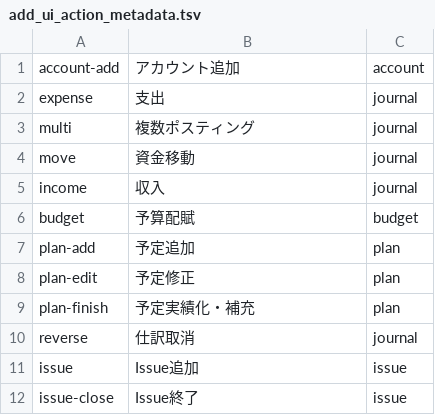
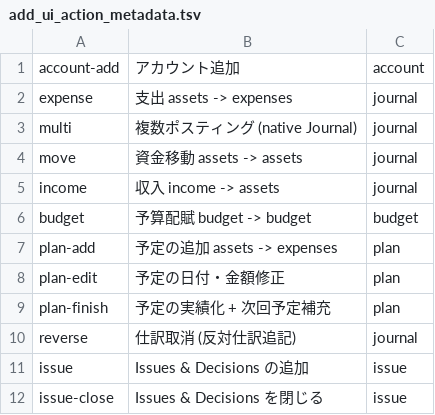
Before and after one commit to shumoku88-bit/bqn-ledger, a TSV file: experiments/bqn/add_ui_action_metadata.tsv, drawn as a sheet.

Commit message:
experiment: align metadata fixture with current UI

```diff
--- a/experiments/bqn/add_ui_action_metadata.tsv
+++ b/experiments/bqn/add_ui_action_metadata.tsv
@@ -1,12 +1,12 @@
 account-add	アカウント追加	account
-expense	支出	journal
-multi	複数ポスティング	journal
-move	資金移動	journal
-income	収入	journal
-budget	予算配賦	budget
-plan-add	予定追加	plan
-plan-edit	予定修正	plan
-plan-finish	予定実績化・補充	plan
-reverse	仕訳取消	journal
-issue	Issue追加	issue
-issue-close	Issue終了	issue
+expense	支出 assets -> expenses	journal
+multi	複数ポスティング (native Journal)	journal
+move	資金移動 assets -> assets	journal
+income	収入 income -> assets	journal
+budget	予算配賦 budget -> budget	budget
+plan-add	予定の追加 assets -> expenses	plan
+plan-edit	予定の日付・金額修正	plan
+plan-finish	予定の実績化 + 次回予定補充	plan
+reverse	仕訳取消 (反対仕訳追記)	journal
+issue	Issues & Decisions の追加	issue
+issue-close	Issues & Decisions を閉じる	issue
```
